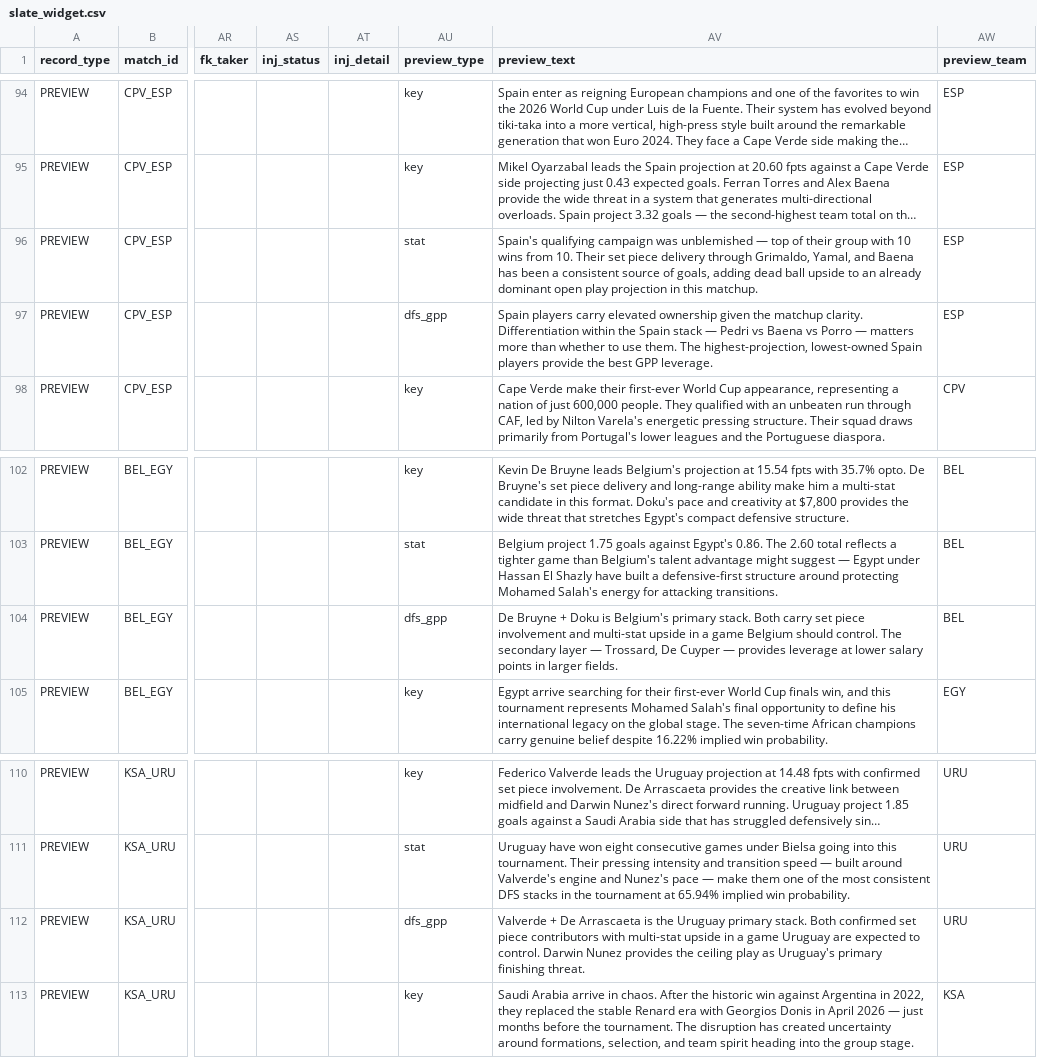
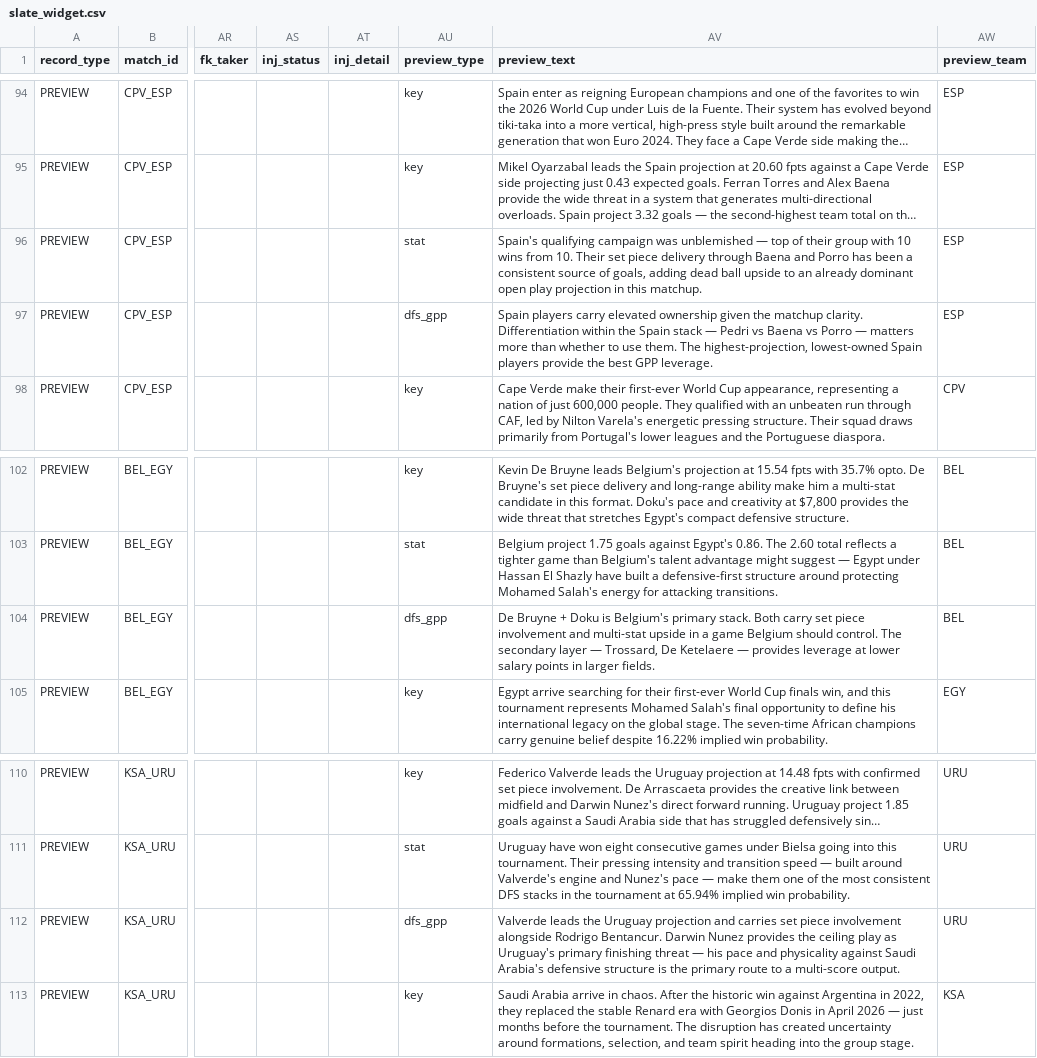
Before and after one commit to chrisgimino/wcpreview, a CSV file: slate_widget.csv, drawn as a sheet; only a part is shown, gaps mark what is left out; long unchanged cells end in …; the diff names each change by its address in the sheet, - before the commit and + after, or states it on an @@ line.

Commit message:
Add files via upload

```diff
--- a/slate_widget.csv
+++ b/slate_widget.csv
-AV96 (preview_text): …delivery through Grimaldo, Yamal, and Baena has been…
+AV96 (preview_text): …delivery through Baena and Porro has been…
-AV104 (preview_text): …Trossard, De Cuyper — provides…
+AV104 (preview_text): …Trossard, De Ketelaere — provides…
-AV112 (preview_text): Valverde + De Arrascaeta is the Uruguay primary stack. Both confirmed set piece contributors with multi-stat upside in a game Uruguay are expected to control. Darwin Nunez provides the ceiling play as Uruguay's primary finishing threat.
+AV112 (preview_text): Valverde leads the Uruguay projection and carries set piece involvement alongside Rodrigo Bentancur. Darwin Nunez provides the ceiling play as Uruguay's primary finishing threat — his pace and physicality against Saudi Arabia's defensive structure is the primary route to a multi-score output.
```
